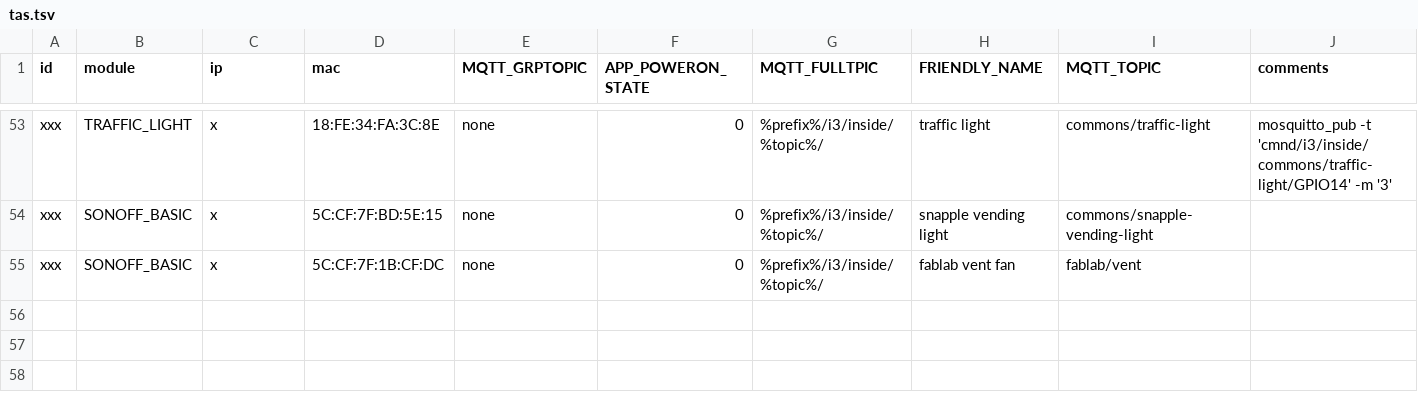
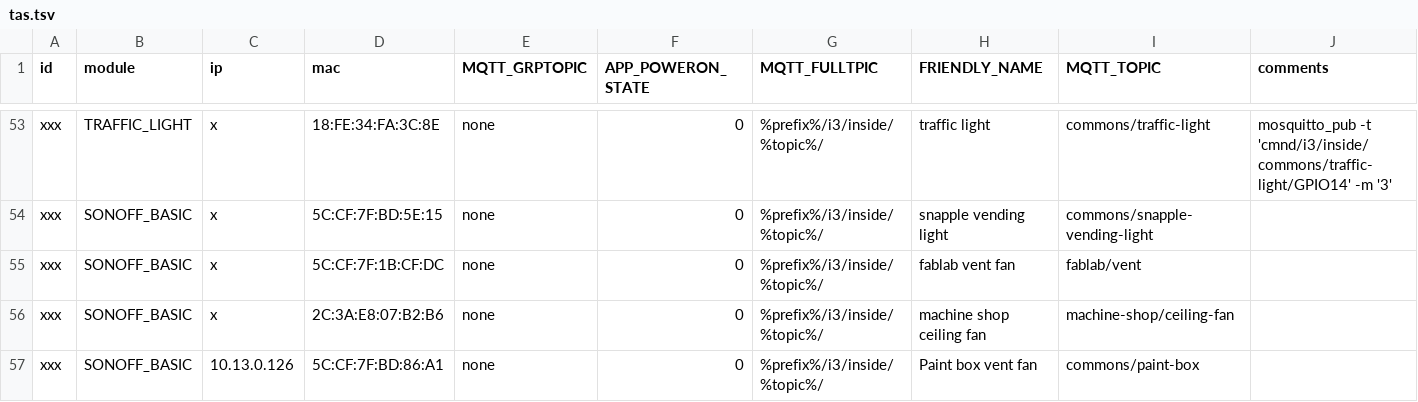
Before and after one commit to i3detroit/Automatic-IoT-module-programming, a TSV file: tas.tsv, drawn as a sheet; only a part is shown, gaps mark what is left out; the diff names each change by its address in the sheet, - before the commit and + after, or states it on an @@ line.

Commit message:
add tasmota machine shop fan and paint box

```diff
--- a/tas.tsv
+++ b/tas.tsv
+row 56: xxx | SONOFF_BASIC | x | 2C:3A:E8:07:B2:B6 | none | 0 | %prefix%/i3/inside/%topic%/ | machine shop ceiling fan | machine-shop/ceiling-fan
+row 57: xxx | SONOFF_BASIC | 10.13.0.126 | 5C:CF:7F:BD:86:A1 | none | 0 | %prefix%/i3/inside/%topic%/ | Paint box vent fan | commons/paint-box
```
